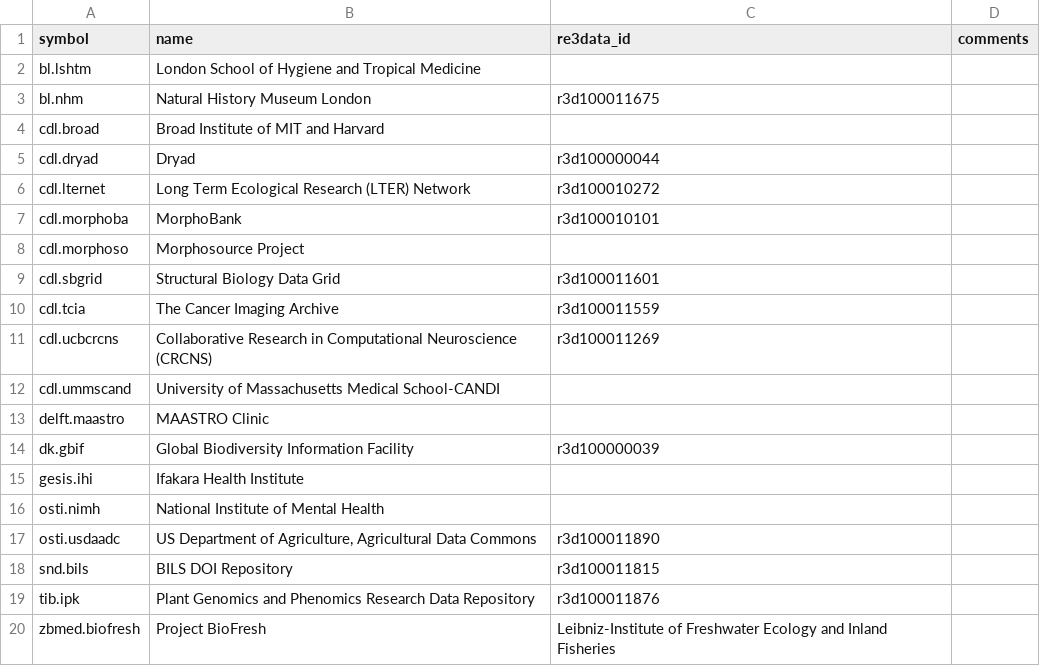
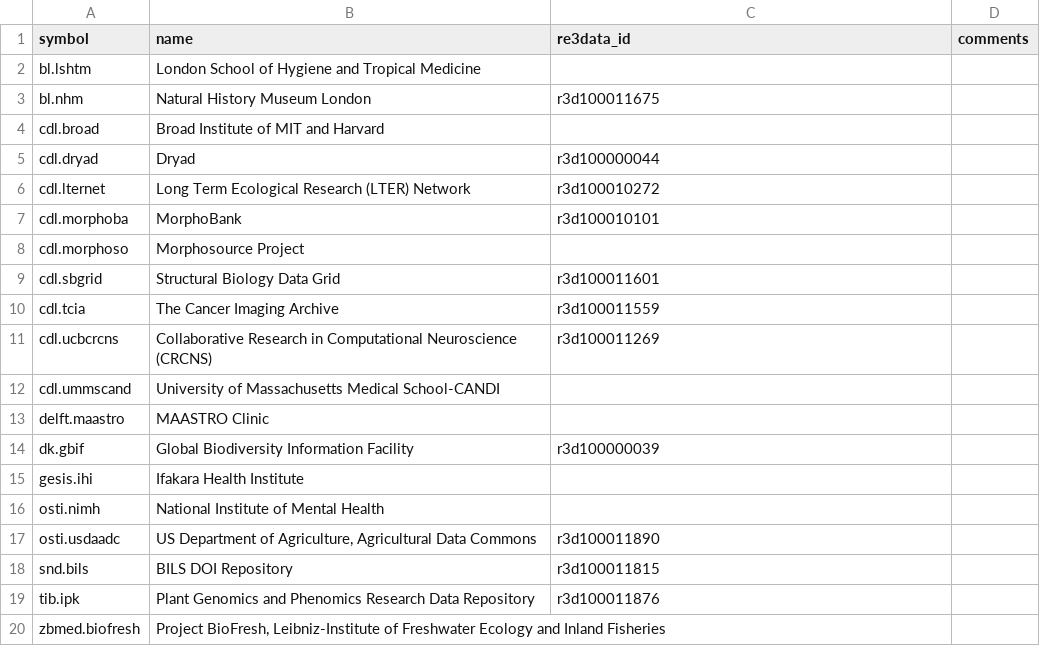
Before and after one commit to proccaserra/data-pipeline, a CSV file: datacite.csv, drawn as a sheet.

Commit message:
quote another name containing comma

```diff
--- a/datacite.csv
+++ b/datacite.csv
@@ -19,2 +19,2 @@ snd.bils,BILS DOI Repository,r3d100011815,
 tib.ipk,Plant Genomics and Phenomics Research Data Repository,r3d100011876,
-zbmed.biofresh,Project BioFresh, Leibniz-Institute of Freshwater Ecology and Inland Fisheries,,
+zbmed.biofresh,"Project BioFresh, Leibniz-Institute of Freshwater Ecology and Inland Fisheries",,
```
